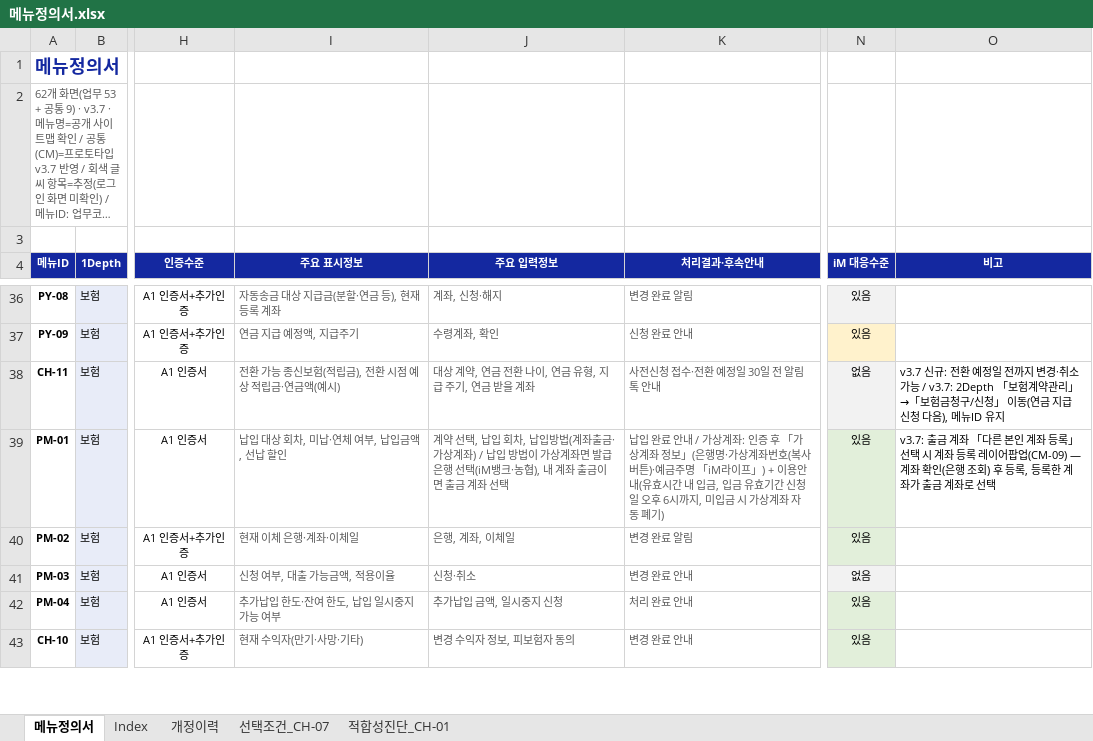
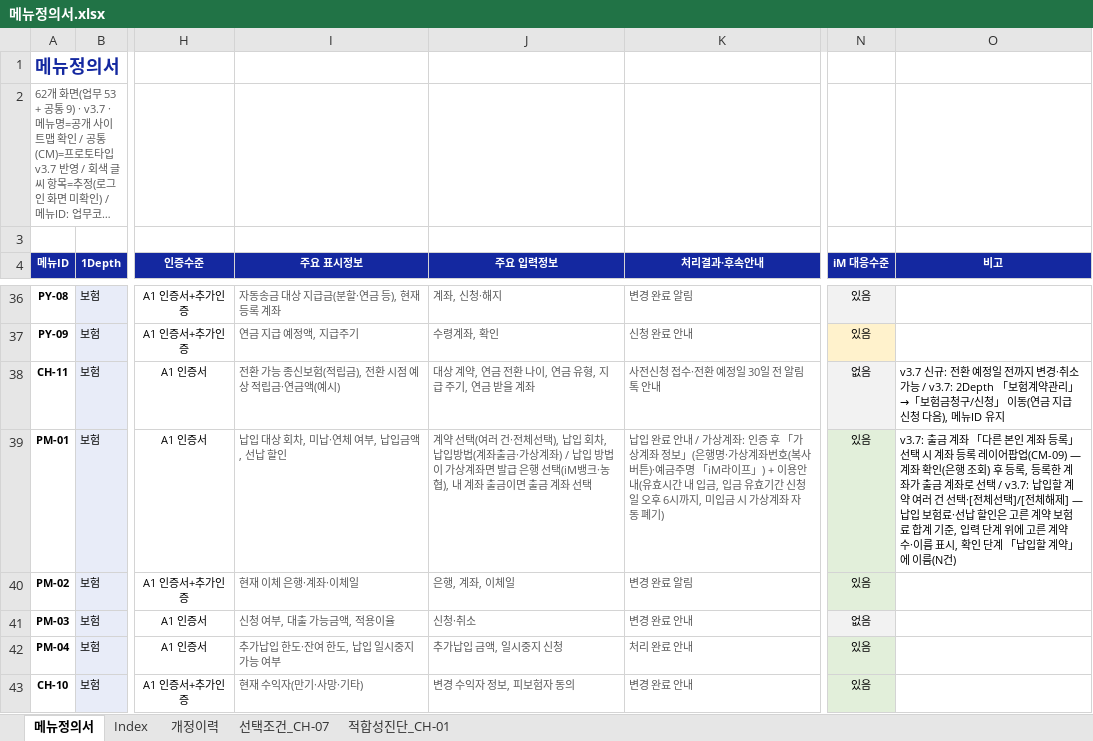
Before and after one commit to jongho-han/one-channel_v2, an Excel workbook: docs/메뉴정의서.xlsx, sheet 메뉴정의서, drawn as a sheet; only a part is shown, gaps mark what is left out; long unchanged cells end in …; values as stored, in another font and other column widths than the file's, no borders; the diff names each change by its address in the sheet, - before the commit and + after, or states it on an @@ line.

```diff
--- a/docs/메뉴정의서.xlsx (sheet 메뉴정의서)
+++ b/docs/메뉴정의서.xlsx (sheet 메뉴정의서)
-J39 (주요 입력정보): …약 선택, 납입 회…
+J39 (주요 입력정보): …약 선택(여러 건·전체선택), 납입 회…
-O39 (비고): …로 선택
+O39 (비고): …로 선택 / v3.7: 납입할 계약 여러 건 선택·[전체선택]/[전체해제] — 납입 보험료·선납 할인은 고른 계약 보험료 합계 기준, 입력 단계 위에 고른 계약 수·이름 표시, 확인 단계 「납입할 계약」에 이름(N건)
```
Also changed, not shown: sheet 개정이력, 17 other files.
